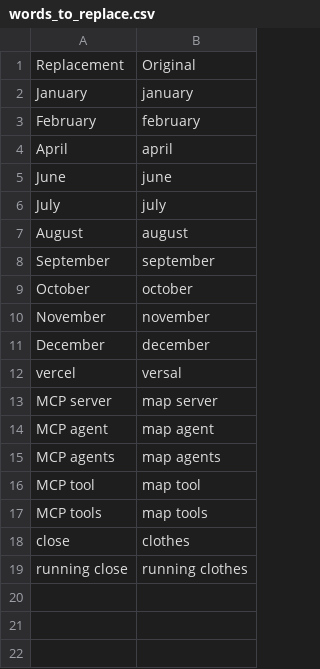
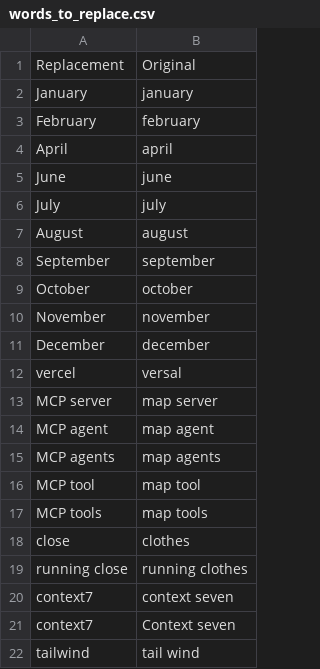
Before and after one commit to trillium/trillium_talon, a CSV file: settings/words_to_replace.csv, drawn as a sheet.

```diff
--- a/settings/words_to_replace.csv
+++ b/settings/words_to_replace.csv
@@ -19 +19,4 @@ close,clothes
 running close,running clothes
+context7,context seven
+context7,Context seven
+tailwind,tail wind
```
